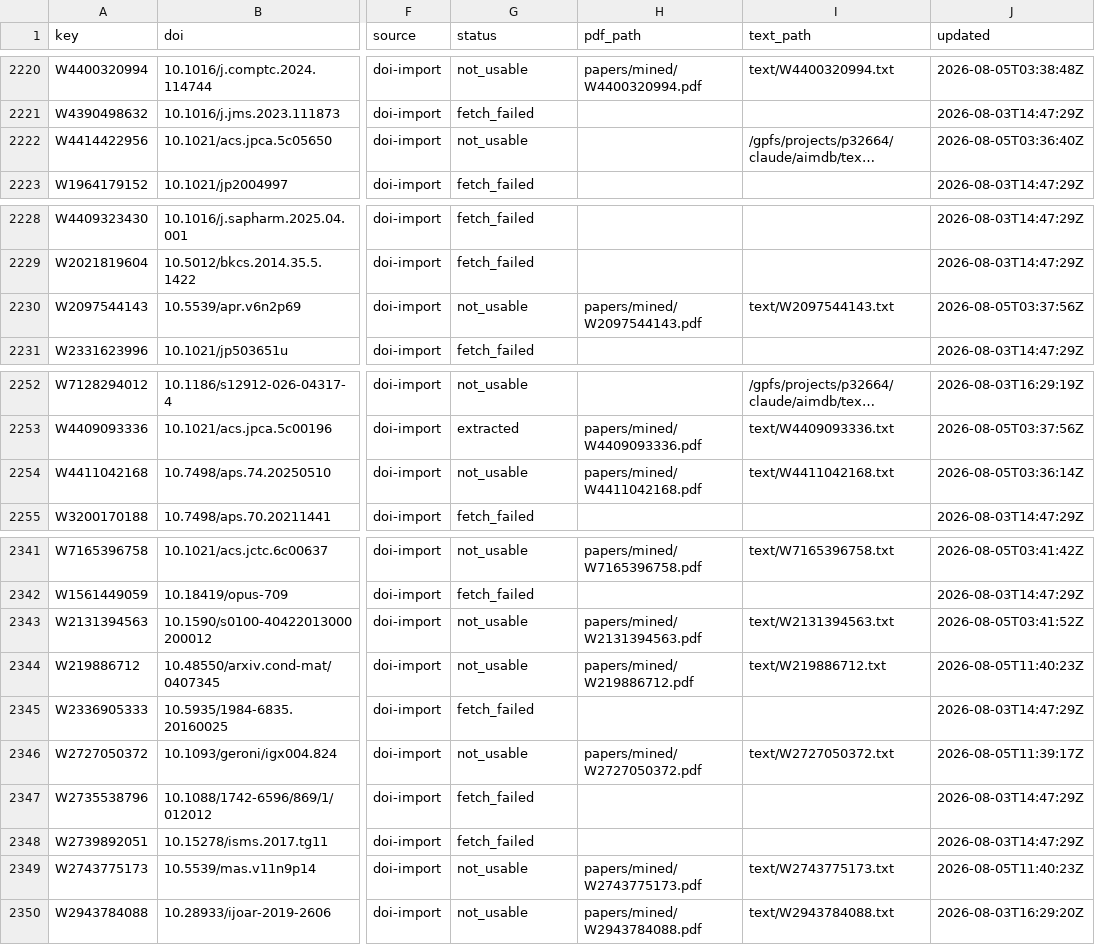
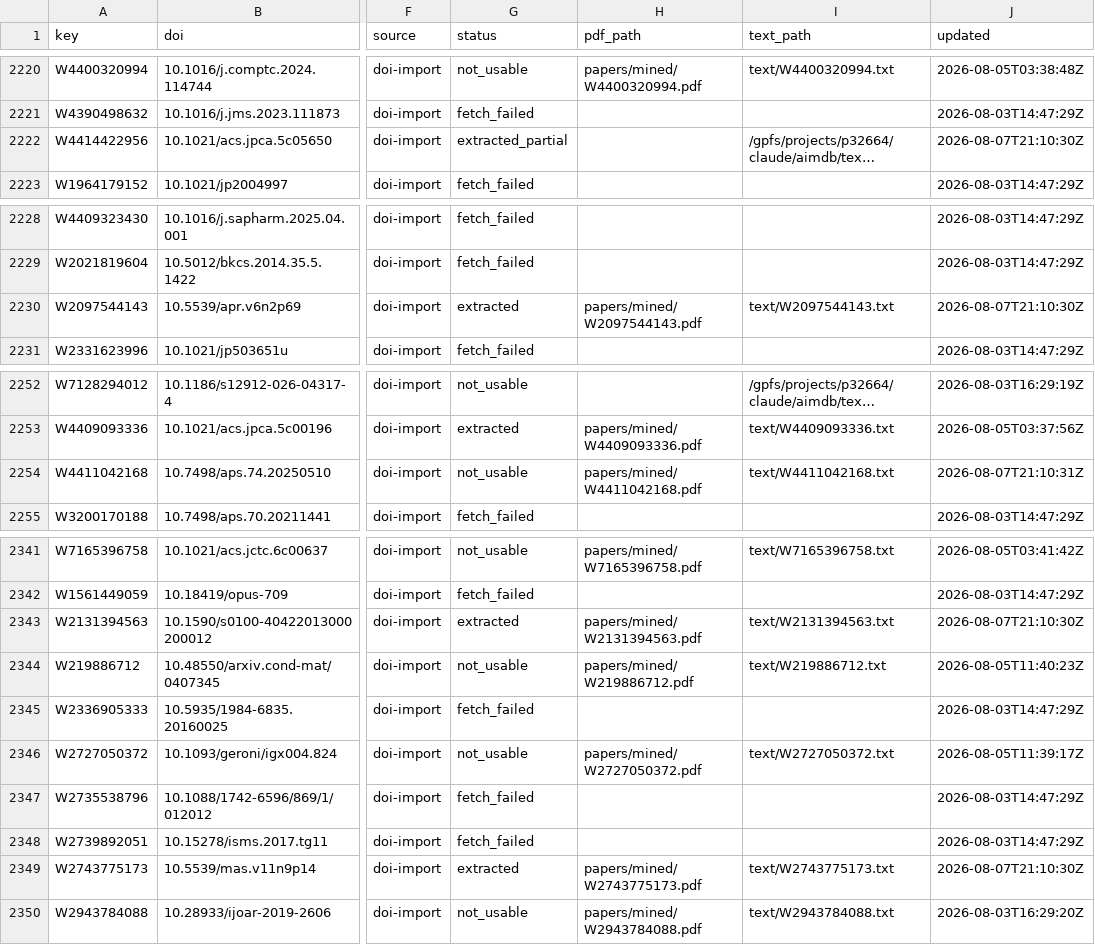
Before and after one commit to victorchanglee/aimdb, a CSV file: database/papers_index.csv, drawn as a sheet; only a part is shown, gaps mark what is left out; long unchanged cells end in …; the diff covers the shown part only; the diff names each change by its address in the sheet, - before the commit and + after, or states it on an @@ line.

```diff
--- a/database/papers_index.csv
+++ b/database/papers_index.csv
-G2222 (status): not_usable
+G2222 (status): extracted_partial
-J2222 (updated): 2026-08-05T03:36:40Z
+J2222 (updated): 2026-08-07T21:10:30Z
-G2230 (status): not_usable
+G2230 (status): extracted
-J2230 (updated): 2026-08-05T03:37:56Z
+J2230 (updated): 2026-08-07T21:10:30Z
-J2254 (updated): 2026-08-05T03:36:14Z
+J2254 (updated): 2026-08-07T21:10:31Z
-G2343 (status): not_usable
+G2343 (status): extracted
-J2343 (updated): 2026-08-05T03:41:52Z
+J2343 (updated): 2026-08-07T21:10:30Z
-G2349 (status): not_usable
+G2349 (status): extracted
-J2349 (updated): 2026-08-05T11:40:23Z
+J2349 (updated): 2026-08-07T21:10:30Z
```
Also changed, not shown: 1 edited cell elsewhere in this file, logs/oa_status.csv, 3 other files.
